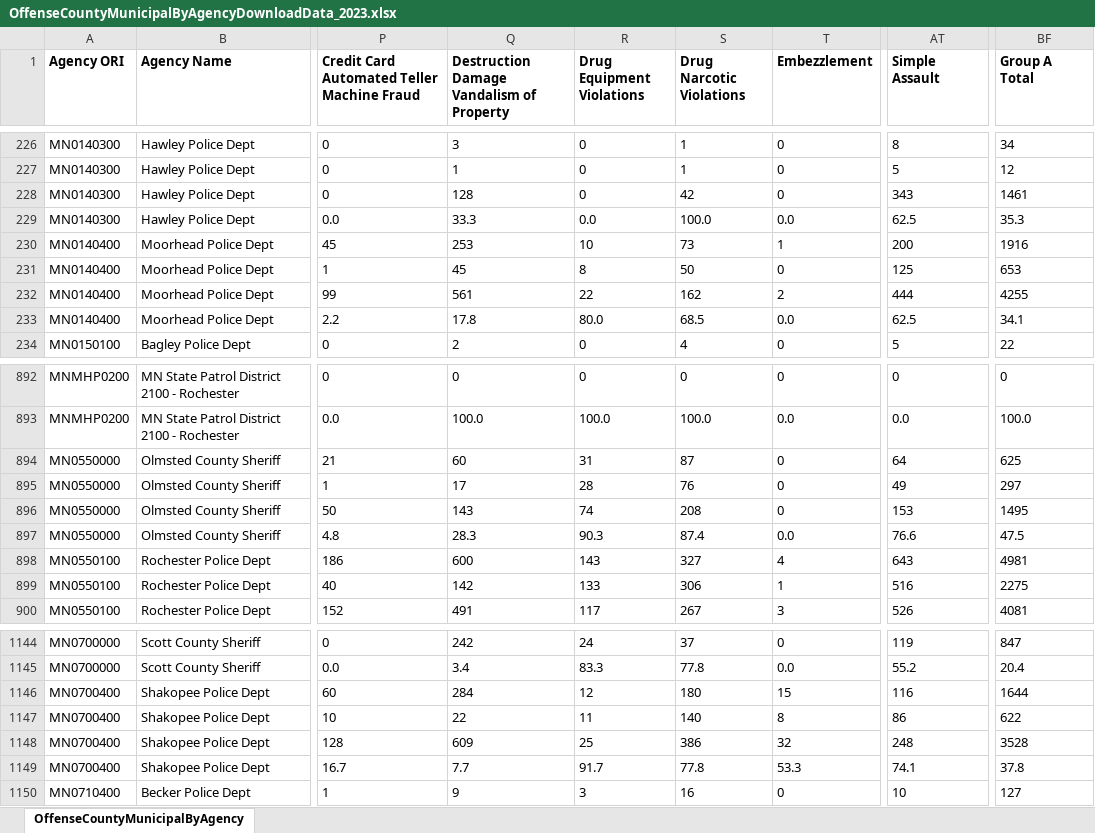
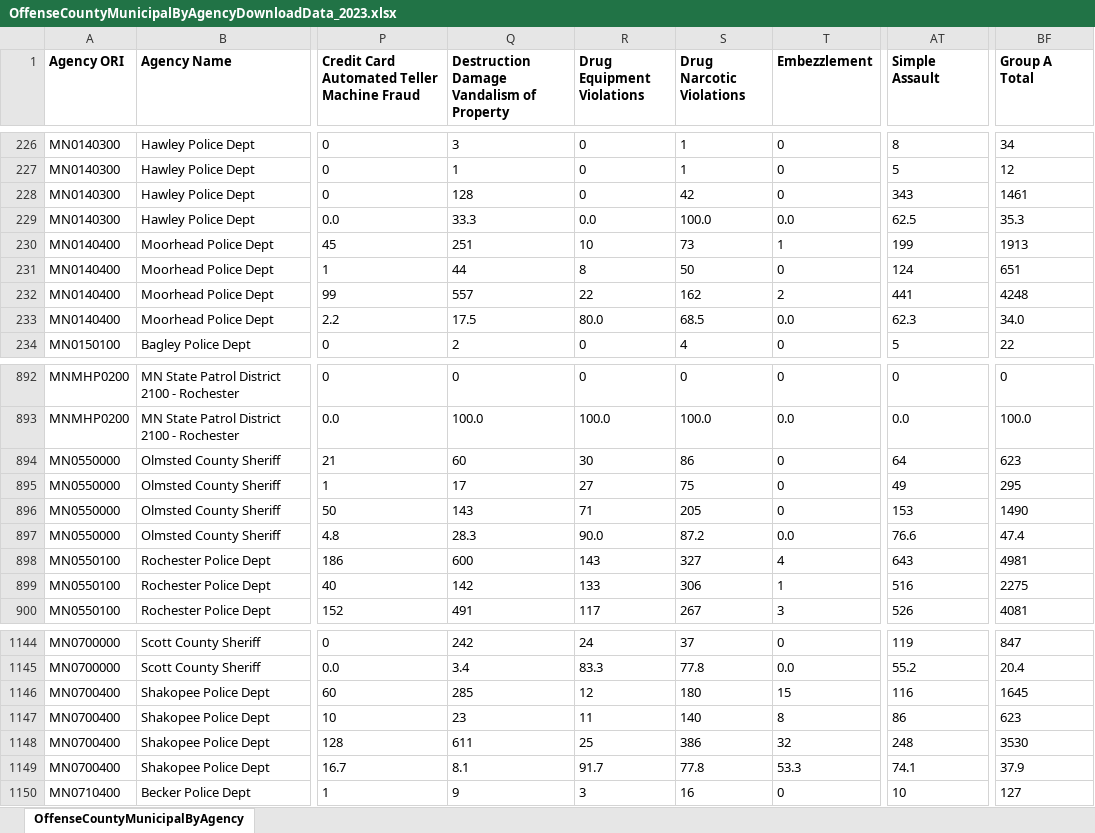
Before and after one commit to striblab/crimedash, an Excel workbook: store/nibrs/OffenseCountyMunicipalByAgencyDownloadData_2023.xlsx, sheet OffenseCountyMunicipalByAgency, drawn as a sheet; only a part is shown, gaps mark what is left out; values as stored, in another font and other column widths than the file's, no borders; the diff covers the shown part only; the diff names each change by its address in the sheet, - before the commit and + after, or states it on an @@ line.

```diff
--- a/store/nibrs/OffenseCountyMunicipalByAgencyDownloadData_2023.xlsx (sheet OffenseCountyMunicipalByAgency)
+++ b/store/nibrs/OffenseCountyMunicipalByAgencyDownloadData_2023.xlsx (sheet OffenseCountyMunicipalByAgency)
-Q230: 253
+Q230: 251
-AT230 (Simple Assault): 200
+AT230 (Simple Assault): 199
-BF230 (Group A Total): 1916
+BF230 (Group A Total): 1913
-Q231: 45
+Q231: 44
-AT231 (Simple Assault): 125
+AT231 (Simple Assault): 124
-BF231 (Group A Total): 653
+BF231 (Group A Total): 651
-Q232: 561
+Q232: 557
-AT232 (Simple Assault): 444
+AT232 (Simple Assault): 441
-BF232 (Group A Total): 4255
+BF232 (Group A Total): 4248
-Q233: 17.8
+Q233: 17.5
-AT233 (Simple Assault): 62.5
+AT233 (Simple Assault): 62.3
-BF233 (Group A Total): 34.1
+BF233 (Group A Total): 34.0
-R894 (Drug Equipment Violations): 31
+R894 (Drug Equipment Violations): 30
-S894 (Drug Narcotic Violations): 87
+S894 (Drug Narcotic Violations): 86
-BF894 (Group A Total): 625
+BF894 (Group A Total): 623
-R895 (Drug Equipment Violations): 28
+R895 (Drug Equipment Violations): 27
-S895 (Drug Narcotic Violations): 76
+S895 (Drug Narcotic Violations): 75
-BF895 (Group A Total): 297
+BF895 (Group A Total): 295
-R896 (Drug Equipment Violations): 74
+R896 (Drug Equipment Violations): 71
-S896 (Drug Narcotic Violations): 208
+S896 (Drug Narcotic Violations): 205
-BF896 (Group A Total): 1495
+BF896 (Group A Total): 1490
-R897 (Drug Equipment Violations): 90.3
+R897 (Drug Equipment Violations): 90.0
-S897 (Drug Narcotic Violations): 87.4
+S897 (Drug Narcotic Violations): 87.2
-BF897 (Group A Total): 47.5
+BF897 (Group A Total): 47.4
-Q1146: 284
+Q1146: 285
-BF1146 (Group A Total): 1644
+BF1146 (Group A Total): 1645
-Q1147: 22
+Q1147: 23
-BF1147 (Group A Total): 622
+BF1147 (Group A Total): 623
-Q1148: 609
+Q1148: 611
-BF1148 (Group A Total): 3528
+BF1148 (Group A Total): 3530
-Q1149: 7.7
+Q1149: 8.1
-BF1149 (Group A Total): 37.8
+BF1149 (Group A Total): 37.9
```
Also changed, not shown: 33 edited cells elsewhere in this sheet, store/nibrs/OffenseCountyMunicipalByAgencyDownloadData_2021.xlsx, store/nibrs/OffenseCountyMunicipalByAgencyDownloadData_2022.xlsx, 21 other files.
